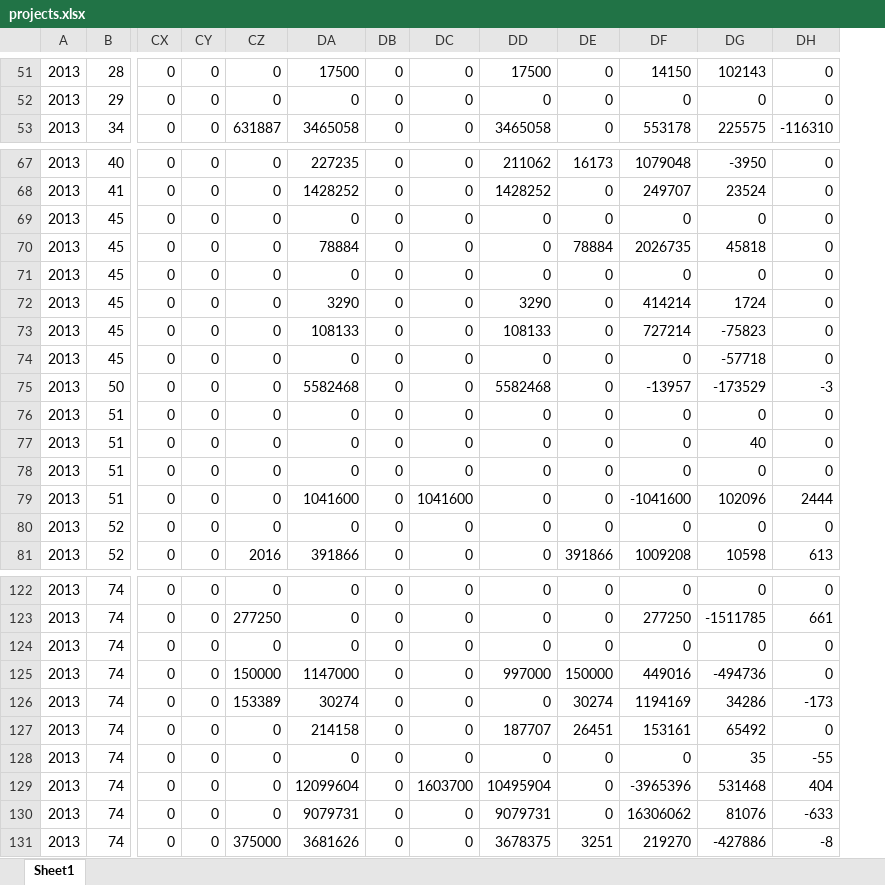
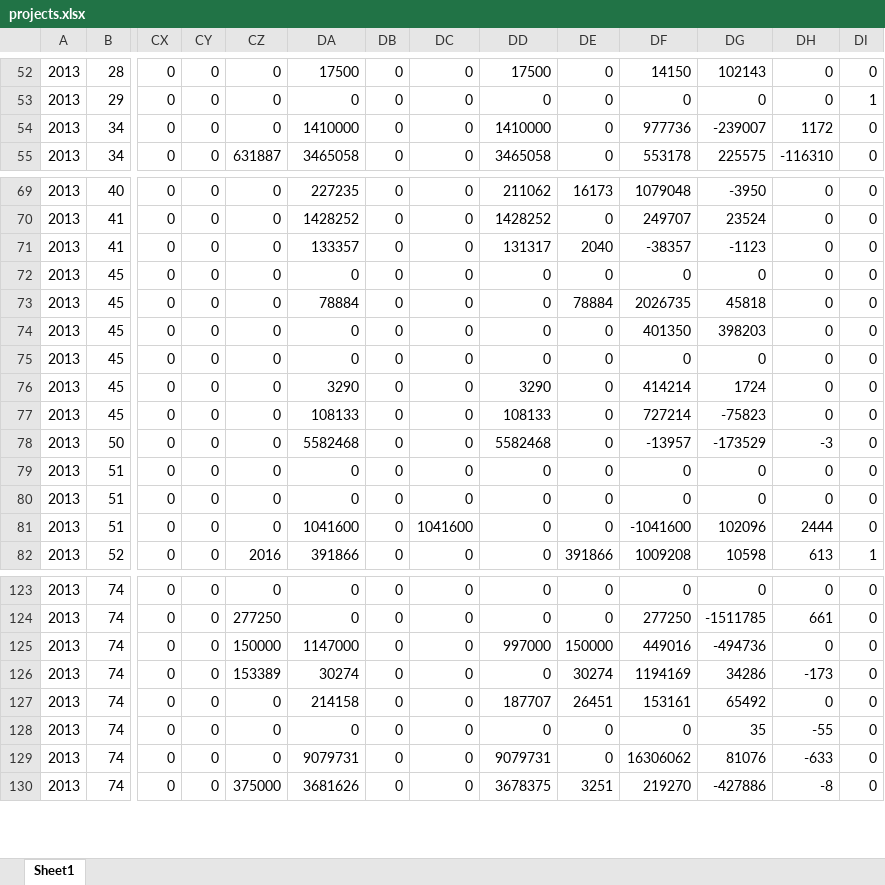
Before and after one commit to ru-corporate/data-rosstat-boo-2013, an Excel workbook: output/projects.xlsx, sheet Sheet1, drawn as a sheet; only a part is shown, gaps mark what is left out; values as stored, in another font and other column widths than the file's, no borders; removed rows and columns are numbered as before the commit, all else as after; rows hold the shown columns only; the diff covers the shown part only; the diff names each change by its address in the sheet, - before the commit and + after, or states it on an @@ line.

```diff
--- a/output/projects.xlsx (sheet Sheet1)
+++ b/output/projects.xlsx (sheet Sheet1)
+column DI, rows 52-53: 0 | 1; row 55: 0; rows 69-70: 0 | 0; rows 72-73: 0 | 0; rows 75-82: 0 | 0 | 0 | 0 | 0 | 0 | 0 | 1; rows 123-130: all 0
+row 54: 2013 | 34 | 0 | 0 | 0 | 1410000 | 0 | 0 | 1410000 | 0 | 977736 | -239007 | 1172 | 0
+row 71: 2013 | 41 | 0 | 0 | 0 | 133357 | 0 | 0 | 131317 | 2040 | -38357 | -1123 | 0 | 0
+row 74: 2013 | 45 | 0 | 0 | 0 | 0 | 0 | 0 | 0 | 0 | 401350 | 398203 | 0 | 0
-row 74: 2013 | 45 | 0 | 0 | 0 | 0 | 0 | 0 | 0 | 0 | 0 | -57718 | 0
-row 77: 2013 | 51 | 0 | 0 | 0 | 0 | 0 | 0 | 0 | 0 | 0 | 40 | 0
-row 80: 2013 | 52 | 0 | 0 | 0 | 0 | 0 | 0 | 0 | 0 | 0 | 0 | 0
-row 124: 2013 | 74 | 0 | 0 | 0 | 0 | 0 | 0 | 0 | 0 | 0 | 0 | 0
-row 129: 2013 | 74 | 0 | 0 | 0 | 12099604 | 0 | 1603700 | 10495904 | 0 | -3965396 | 531468 | 404
```
Also changed, not shown: 2 added rows and 1 removed row elsewhere in this sheet, 3 other files.
